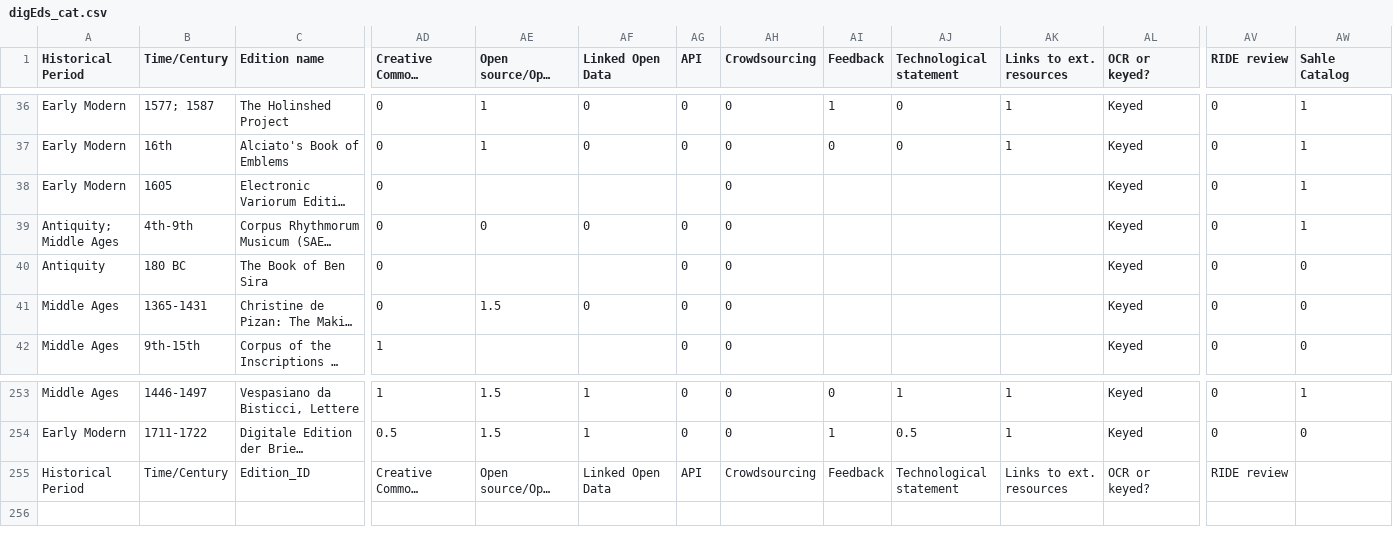
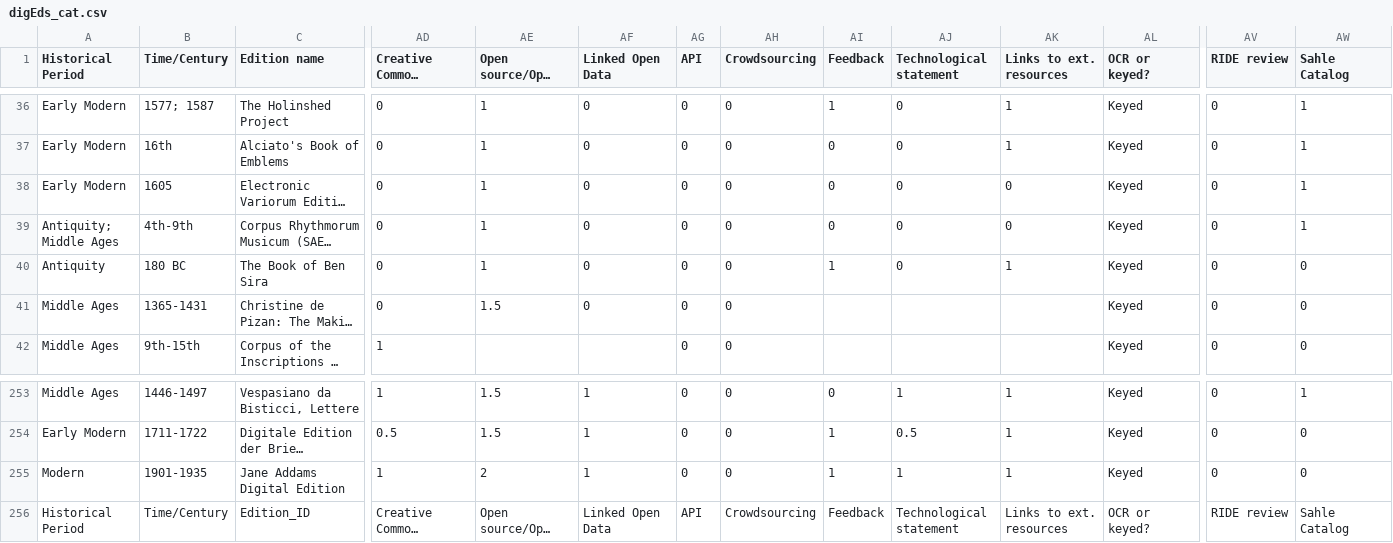
Before and after one commit to gfranzini/digEds_cat, a CSV file: digEds_cat.csv, drawn as a sheet; only a part is shown, gaps mark what is left out; long unchanged cells end in …; addresses are those after the commit; rows hold the shown columns only; the diff names each change by its address in the sheet, - before the commit and + after, or states it on an @@ line.

Commit message:
Updates + new user contribution

```diff
--- a/digEds_cat.csv
+++ b/digEds_cat.csv
-AE38 (Open source/Open access): (empty)
+AE38 (Open source/Open access): 1
-AF38 (Linked Open Data): (empty)
+AF38 (Linked Open Data): 0
-AG38 (API): (empty)
+AG38 (API): 0
-AI38:AI39 (Feedback): (empty)
+AI38:AI39 (Feedback): 0
-AJ38:AJ40 (Technological statement): (empty)
+AJ38:AJ40 (Technological statement): 0
-AK38:AK39 (Links to ext. resources): (empty)
+AK38:AK39 (Links to ext. resources): 0
-AE39 (Open source/Open access): 0
+AE39 (Open source/Open access): 1
-AE40 (Open source/Open access): (empty)
+AE40 (Open source/Open access): 1
-AF40 (Linked Open Data): (empty)
+AF40 (Linked Open Data): 0
-AI40 (Feedback): (empty)
+AI40 (Feedback): 1
-AK40 (Links to ext. resources): (empty)
+AK40 (Links to ext. resources): 1
+row 255: Modern | 1901-1935 | Jane Addams Digital Edition | 1 | 2 | 1 | 0 | 0 | 1 | 1 | 1 | Keyed | 0 | 0
-AW256 (Sahle Catalog): (empty)
+AW256 (Sahle Catalog): Sahle Catalog
```
